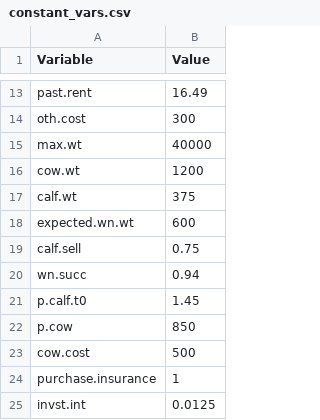
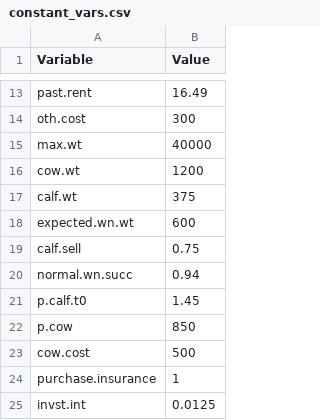
Before and after one commit to maxrlnd/docker_test, a CSV file: data/constant_vars.csv, drawn as a sheet; only a part is shown, gaps mark what is left out.

Commit message:
not sure why this changed...

```diff
--- a/data/constant_vars.csv
+++ b/data/constant_vars.csv
@@ -19,3 +19,3 @@ expected.wn.wt,600
 calf.sell,0.75
-wn.succ,0.94
+normal.wn.succ,0.94
 p.calf.t0,1.45
```
